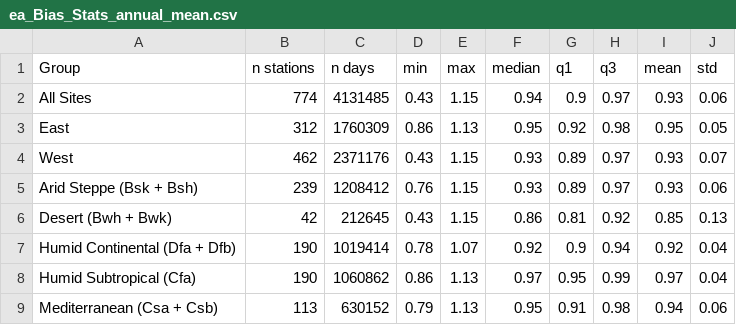
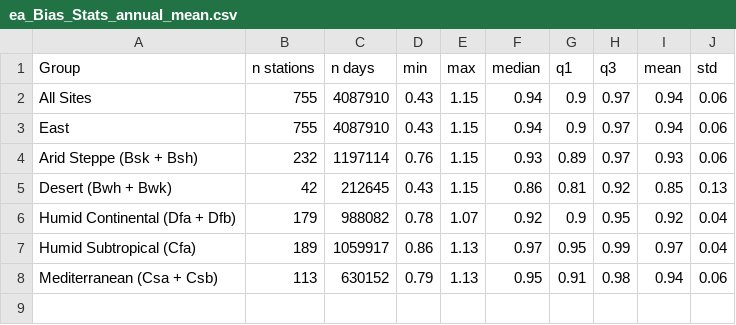
Before and after one commit to Open-ET/gridMET-bias-correction, a CSV file: Plots/Boxplots/Annual/ea_Bias_Stats_annual_mean.csv, drawn as a sheet.

Commit message:
update bias boxplots

```diff
--- a/Plots/Boxplots/Annual/ea_Bias_Stats_annual_mean.csv
+++ b/Plots/Boxplots/Annual/ea_Bias_Stats_annual_mean.csv
@@ -1,9 +1,8 @@
 Group,n stations,n days,min,max,median,q1,q3,mean,std
-All Sites,774,4131485,0.43,1.15,0.94,0.9,0.97,0.93,0.06
-East,312,1760309,0.86,1.13,0.95,0.92,0.98,0.95,0.05
-West,462,2371176,0.43,1.15,0.93,0.89,0.97,0.93,0.07
-Arid Steppe (Bsk + Bsh),239,1208412,0.76,1.15,0.93,0.89,0.97,0.93,0.06
+All Sites,755,4087910,0.43,1.15,0.94,0.9,0.97,0.94,0.06
+East,755,4087910,0.43,1.15,0.94,0.9,0.97,0.94,0.06
+Arid Steppe (Bsk + Bsh),232,1197114,0.76,1.15,0.93,0.89,0.97,0.93,0.06
 Desert (Bwh + Bwk),42,212645,0.43,1.15,0.86,0.81,0.92,0.85,0.13
-Humid Continental (Dfa + Dfb),190,1019414,0.78,1.07,0.92,0.9,0.94,0.92,0.04
-Humid Subtropical (Cfa),190,1060862,0.86,1.13,0.97,0.95,0.99,0.97,0.04
+Humid Continental (Dfa + Dfb),179,988082,0.78,1.07,0.92,0.9,0.95,0.92,0.04
+Humid Subtropical (Cfa),189,1059917,0.86,1.13,0.97,0.95,0.99,0.97,0.04
 Mediterranean (Csa + Csb),113,630152,0.79,1.13,0.95,0.91,0.98,0.94,0.06
```
Also changed, not shown: Plots/Boxplots/Annual/ETr_Bias_Stats_annual_mean.csv, Plots/Boxplots/Annual/srad_Bias_Stats_annual_mean.csv, 14 other files.
